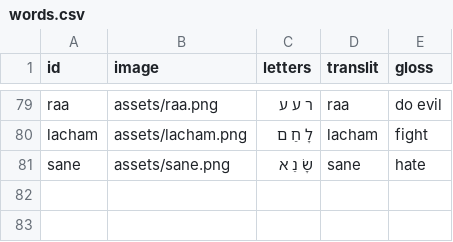
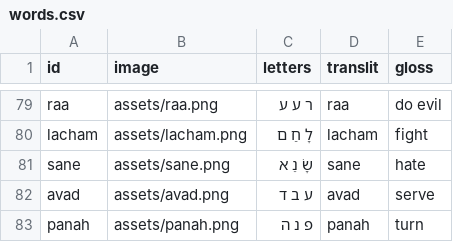
Before and after one commit to cmainechan/hwg, a CSV file: words.csv, drawn as a sheet; only a part is shown, gaps mark what is left out; the diff names each change by its address in the sheet, - before the commit and + after, or states it on an @@ line.

```diff
--- a/words.csv
+++ b/words.csv
+row 82: avad | assets/avad.png | ע ב ד | avad | serve
+row 83: panah | assets/panah.png | פ נ ה | panah | turn
```
Also changed, not shown: 3 other files.
